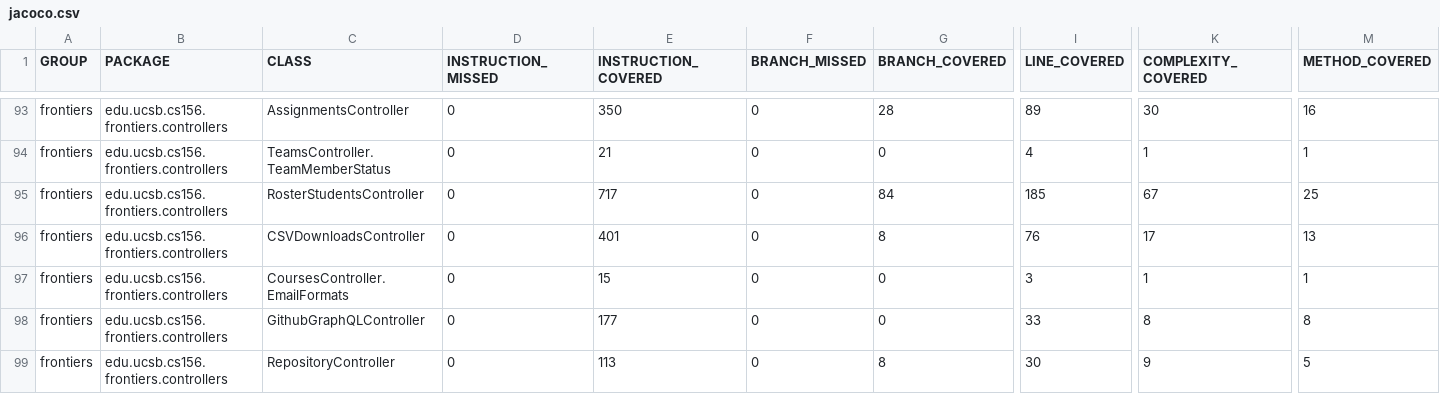
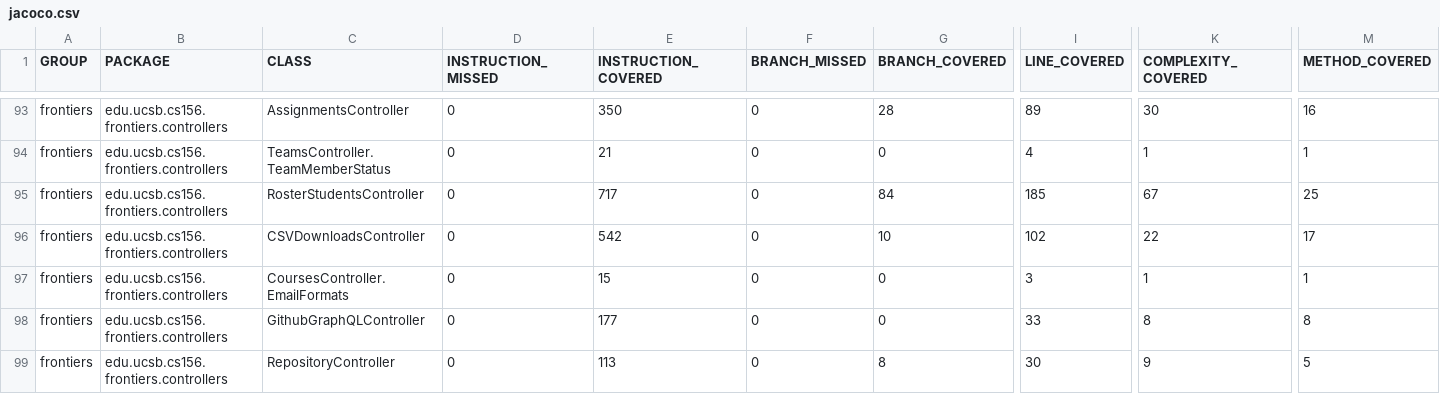
Before and after one commit to ucsb-cs156-f26/proj-frontiers-f26-12, a CSV file: jacoco/jacoco.csv, drawn as a sheet; only a part is shown, gaps mark what is left out; the diff names each change by its address in the sheet, - before the commit and + after, or states it on an @@ line.

```diff
--- a/jacoco/jacoco.csv
+++ b/jacoco/jacoco.csv
-E96 (INSTRUCTION_COVERED): 401
+E96 (INSTRUCTION_COVERED): 542
-G96 (BRANCH_COVERED): 8
+G96 (BRANCH_COVERED): 10
-I96 (LINE_COVERED): 76
+I96 (LINE_COVERED): 102
-K96 (COMPLEXITY_COVERED): 17
+K96 (COMPLEXITY_COVERED): 22
-M96 (METHOD_COVERED): 13
+M96 (METHOD_COVERED): 17
```
Also changed, not shown: 7 other files.
